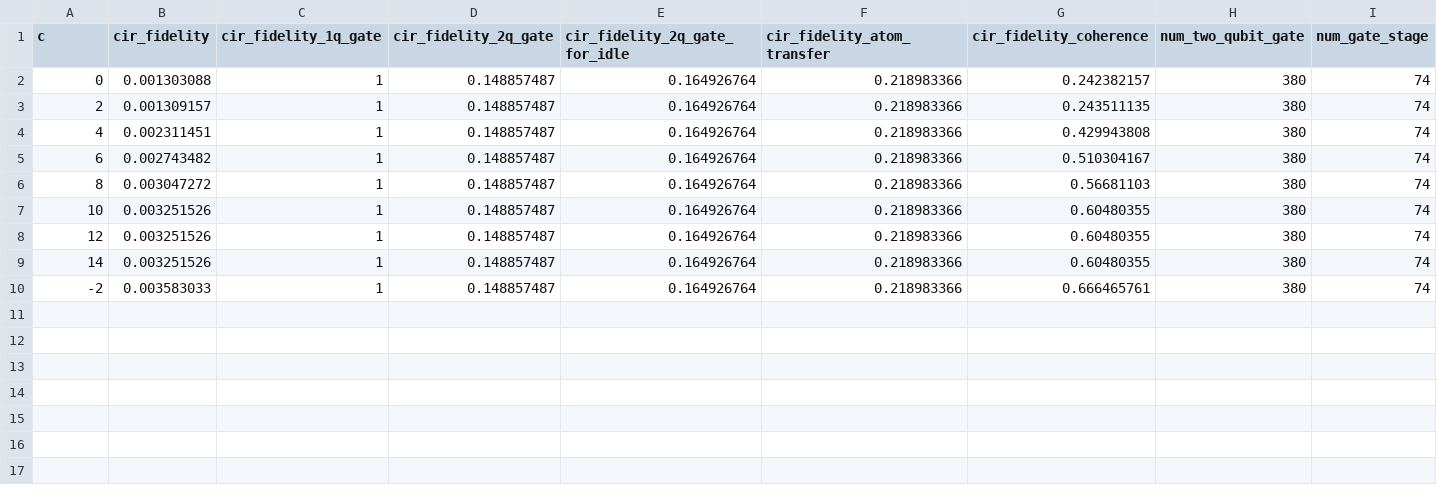
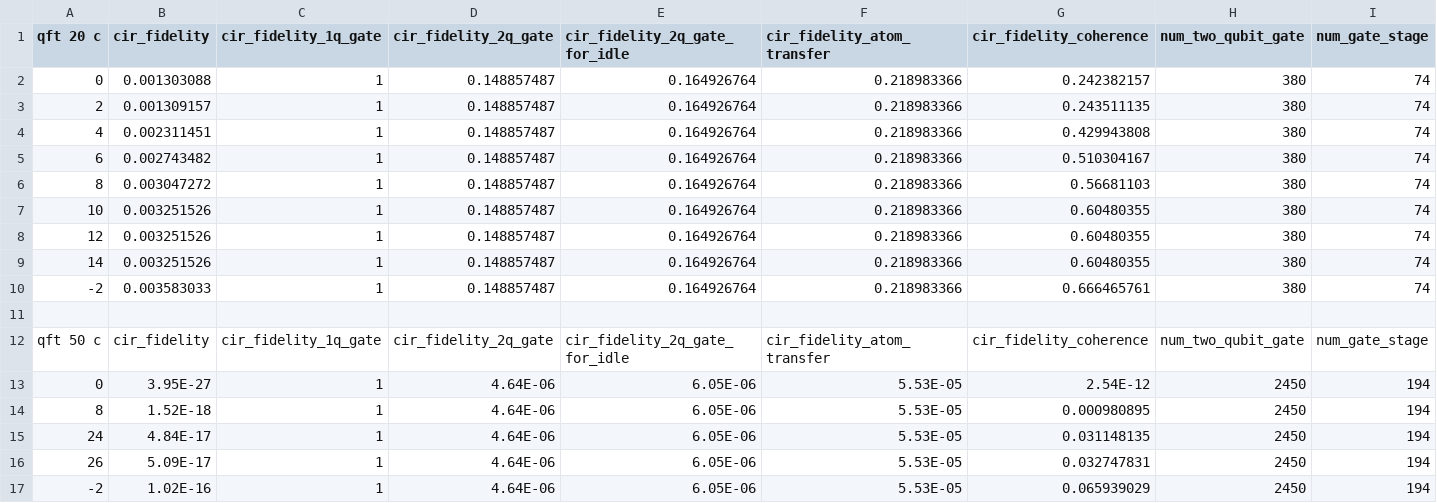
Before and after one commit to gcc-bug/qft_atom, a CSV file: data/qft_20.csv, drawn as a sheet; only a part is shown; rows hold the shown columns only; the diff names each change by its address in the sheet, - before the commit and + after, or states it on an @@ line.

Commit message:
add data

```diff
--- a/data/qft_20.csv
+++ b/data/qft_20.csv
-A1: c
+A1: qft 20 c
+row 11: (empty)
+row 12: qft 50 c | cir_fidelity | cir_fidelity_1q_gate | cir_fidelity_2q_gate | cir_fidelity_2q_gate_for_idle | cir_fidelity_atom_transfer | cir_fidelity_coherence | num_two_qubit_gate | num_gate_stage
+row 13: 0 | 3.95E-27 | 1 | 4.64E-06 | 6.05E-06 | 5.53E-05 | 2.54E-12 | 2450 | 194
+row 14: 8 | 1.52E-18 | 1 | 4.64E-06 | 6.05E-06 | 5.53E-05 | 0.000980895 | 2450 | 194
+row 15: 24 | 4.84E-17 | 1 | 4.64E-06 | 6.05E-06 | 5.53E-05 | 0.031148135 | 2450 | 194
+row 16: 26 | 5.09E-17 | 1 | 4.64E-06 | 6.05E-06 | 5.53E-05 | 0.032747831 | 2450 | 194
+row 17: -2 | 1.02E-16 | 1 | 4.64E-06 | 6.05E-06 | 5.53E-05 | 0.065939029 | 2450 | 194
```
Also changed, not shown: 1 other file.
